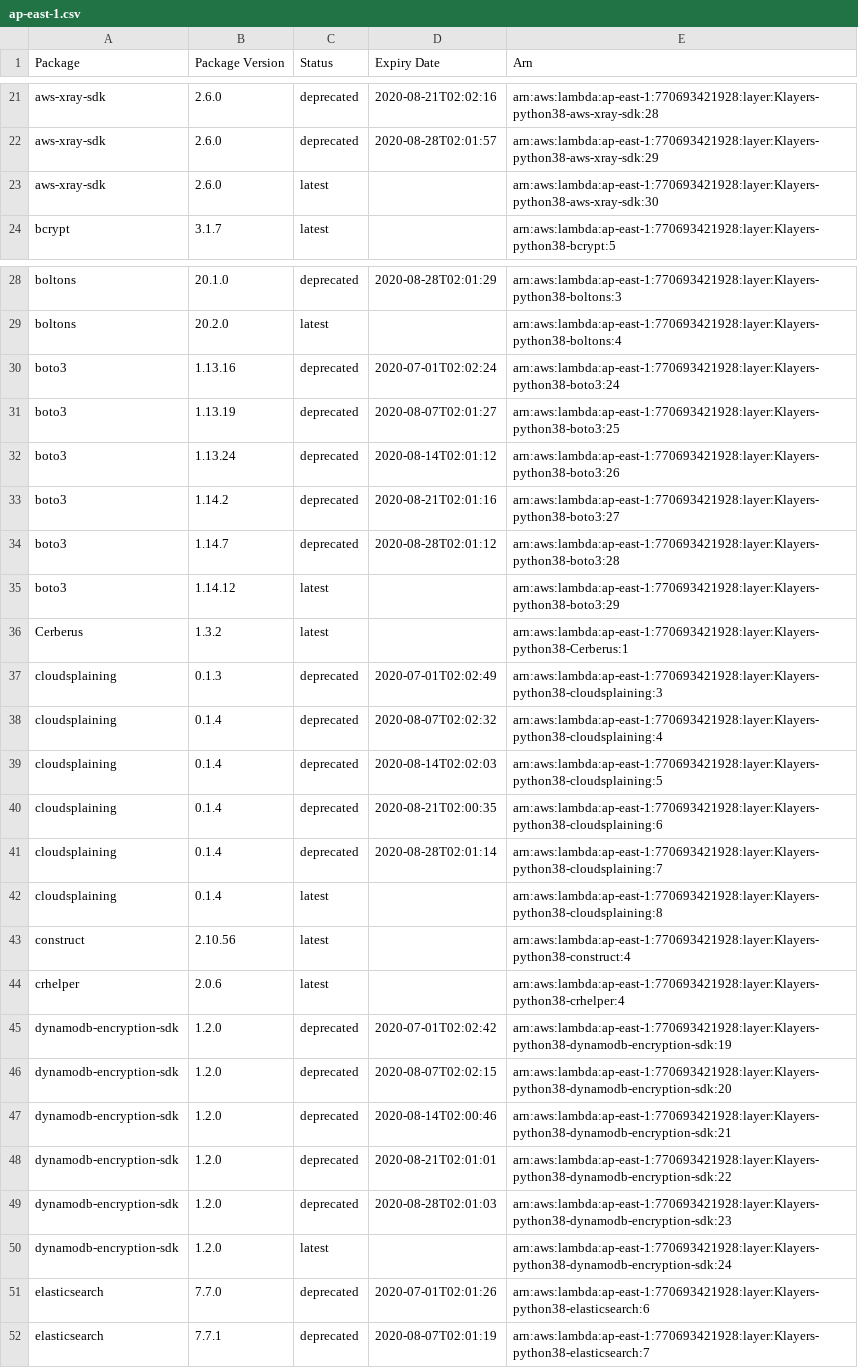
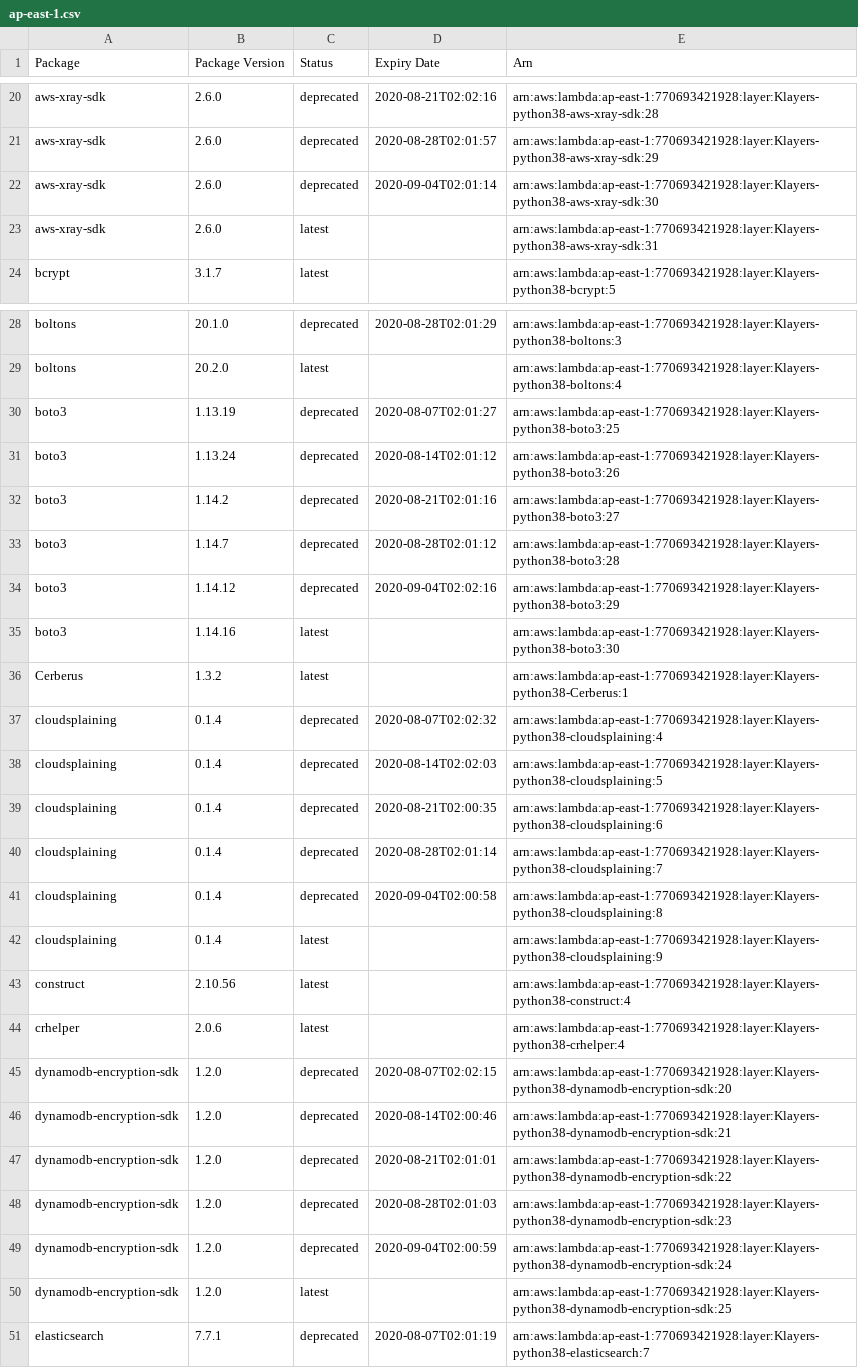
Before and after one commit to keithrozario/Klayers, a CSV file: deployments/python3.8/arns/ap-east-1.csv, drawn as a sheet; only a part is shown, gaps mark what is left out; the diff covers the shown part only.

```diff
--- a/deployments/python3.8/arns/ap-east-1.csv
+++ b/deployments/python3.8/arns/ap-east-1.csv
@@ -22,3 +21,4 @@ aws-xray-sdk,2.6.0,deprecated,2020-08-21T02:02:16,arn:aws:lambda:ap-east-1:77069
 aws-xray-sdk,2.6.0,deprecated,2020-08-28T02:01:57,arn:aws:lambda:ap-east-1:770693421928:layer:Klayers-python38-aws-xray-sdk:29
-aws-xray-sdk,2.6.0,latest,,arn:aws:lambda:ap-east-1:770693421928:layer:Klayers-python38-aws-xray-sdk:30
+aws-xray-sdk,2.6.0,deprecated,2020-09-04T02:01:14,arn:aws:lambda:ap-east-1:770693421928:layer:Klayers-python38-aws-xray-sdk:30
+aws-xray-sdk,2.6.0,latest,,arn:aws:lambda:ap-east-1:770693421928:layer:Klayers-python38-aws-xray-sdk:31
 bcrypt,3.1.7,latest,,arn:aws:lambda:ap-east-1:770693421928:layer:Klayers-python38-bcrypt:5
@@ -29,3 +29,2 @@ boltons,20.1.0,deprecated,2020-08-28T02:01:29,arn:aws:lambda:ap-east-1:770693421
 boltons,20.2.0,latest,,arn:aws:lambda:ap-east-1:770693421928:layer:Klayers-python38-boltons:4
-boto3,1.13.16,deprecated,2020-07-01T02:02:24,arn:aws:lambda:ap-east-1:770693421928:layer:Klayers-python38-boto3:24
 boto3,1.13.19,deprecated,2020-08-07T02:01:27,arn:aws:lambda:ap-east-1:770693421928:layer:Klayers-python38-boto3:25
@@ -34,5 +33,5 @@ boto3,1.14.2,deprecated,2020-08-21T02:01:16,arn:aws:lambda:ap-east-1:77069342192
 boto3,1.14.7,deprecated,2020-08-28T02:01:12,arn:aws:lambda:ap-east-1:770693421928:layer:Klayers-python38-boto3:28
-boto3,1.14.12,latest,,arn:aws:lambda:ap-east-1:770693421928:layer:Klayers-python38-boto3:29
+boto3,1.14.12,deprecated,2020-09-04T02:02:16,arn:aws:lambda:ap-east-1:770693421928:layer:Klayers-python38-boto3:29
+boto3,1.14.16,latest,,arn:aws:lambda:ap-east-1:770693421928:layer:Klayers-python38-boto3:30
 Cerberus,1.3.2,latest,,arn:aws:lambda:ap-east-1:770693421928:layer:Klayers-python38-Cerberus:1
-cloudsplaining,0.1.3,deprecated,2020-07-01T02:02:49,arn:aws:lambda:ap-east-1:770693421928:layer:Klayers-python38-cloudsplaining:3
 cloudsplaining,0.1.4,deprecated,2020-08-07T02:02:32,arn:aws:lambda:ap-east-1:770693421928:layer:Klayers-python38-cloudsplaining:4
@@ -41,6 +40,6 @@ cloudsplaining,0.1.4,deprecated,2020-08-21T02:00:35,arn:aws:lambda:ap-east-1:770
 cloudsplaining,0.1.4,deprecated,2020-08-28T02:01:14,arn:aws:lambda:ap-east-1:770693421928:layer:Klayers-python38-cloudsplaining:7
-cloudsplaining,0.1.4,latest,,arn:aws:lambda:ap-east-1:770693421928:layer:Klayers-python38-cloudsplaining:8
+cloudsplaining,0.1.4,deprecated,2020-09-04T02:00:58,arn:aws:lambda:ap-east-1:770693421928:layer:Klayers-python38-cloudsplaining:8
+cloudsplaining,0.1.4,latest,,arn:aws:lambda:ap-east-1:770693421928:layer:Klayers-python38-cloudsplaining:9
 construct,2.10.56,latest,,arn:aws:lambda:ap-east-1:770693421928:layer:Klayers-python38-construct:4
 crhelper,2.0.6,latest,,arn:aws:lambda:ap-east-1:770693421928:layer:Klayers-python38-crhelper:4
-dynamodb-encryption-sdk,1.2.0,deprecated,2020-07-01T02:02:42,arn:aws:lambda:ap-east-1:770693421928:layer:Klayers-python38-dynamodb-encryption-sdk:19
 dynamodb-encryption-sdk,1.2.0,deprecated,2020-08-07T02:02:15,arn:aws:lambda:ap-east-1:770693421928:layer:Klayers-python38-dynamodb-encryption-sdk:20
@@ -49,4 +48,4 @@ dynamodb-encryption-sdk,1.2.0,deprecated,2020-08-21T02:01:01,arn:aws:lambda:ap-e
 dynamodb-encryption-sdk,1.2.0,deprecated,2020-08-28T02:01:03,arn:aws:lambda:ap-east-1:770693421928:layer:Klayers-python38-dynamodb-encryption-sdk:23
-dynamodb-encryption-sdk,1.2.0,latest,,arn:aws:lambda:ap-east-1:770693421928:layer:Klayers-python38-dynamodb-encryption-sdk:24
-elasticsearch,7.7.0,deprecated,2020-07-01T02:01:26,arn:aws:lambda:ap-east-1:770693421928:layer:Klayers-python38-elasticsearch:6
+dynamodb-encryption-sdk,1.2.0,deprecated,2020-09-04T02:00:59,arn:aws:lambda:ap-east-1:770693421928:layer:Klayers-python38-dynamodb-encryption-sdk:24
+dynamodb-encryption-sdk,1.2.0,latest,,arn:aws:lambda:ap-east-1:770693421928:layer:Klayers-python38-dynamodb-encryption-sdk:25
 elasticsearch,7.7.1,deprecated,2020-08-07T02:01:19,arn:aws:lambda:ap-east-1:770693421928:layer:Klayers-python38-elasticsearch:7
```
Also changed, not shown: 10 added rows, 13 removed rows and 13 edited cells elsewhere in this file, deployments/python3.8/arns/ap-south-1.csv, deployments/python3.8/arns/eu-north-1.csv, 29 other files.
